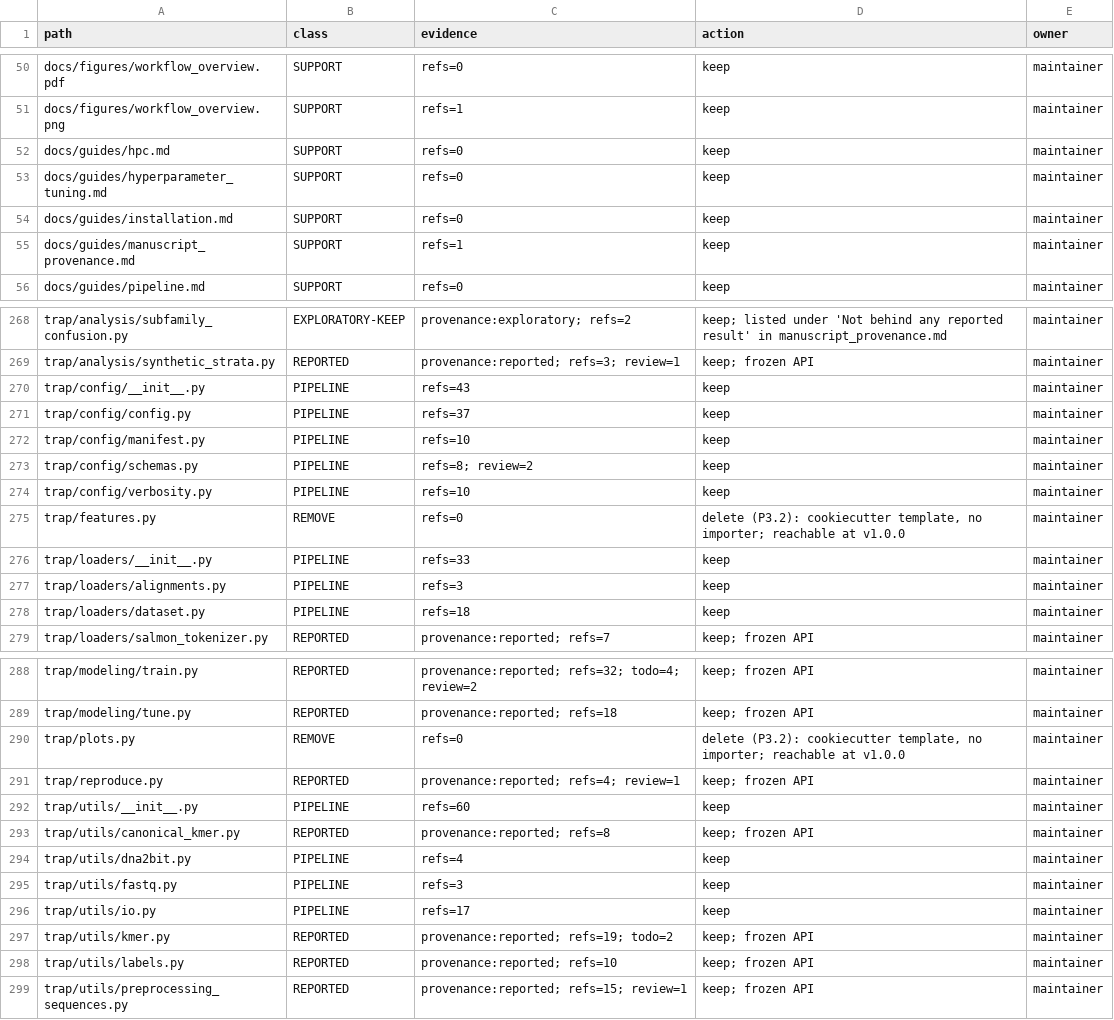
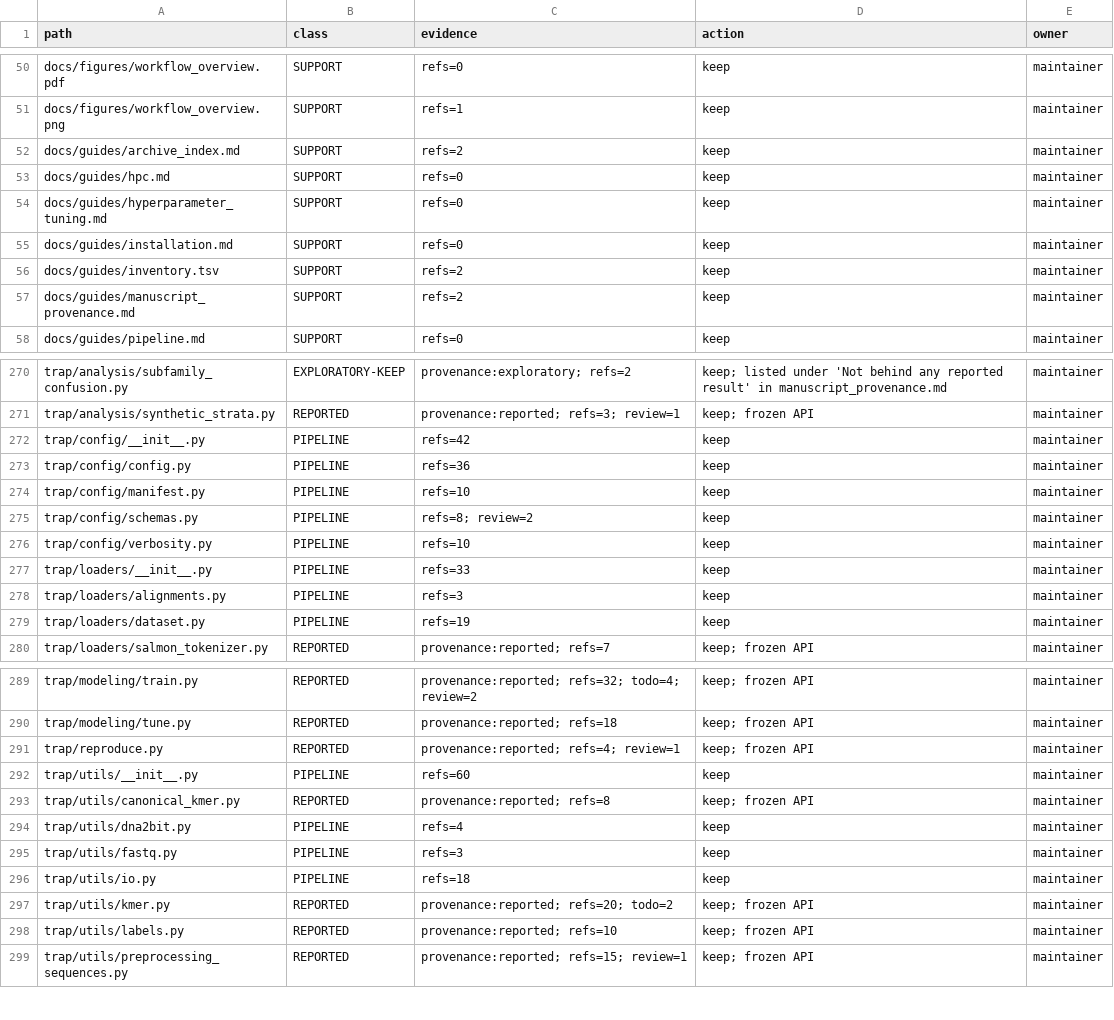
Before and after one commit to andchamorro/TrAP, a TSV file: docs/guides/inventory.tsv, drawn as a sheet; only a part is shown, gaps mark what is left out; the diff covers the shown part only.

Commit message:
refactor: remove the cookiecutter template stubs trap/features.py and trap/plots.py
Both were project-template boilerplate (a placeholder Typer command with
a dummy loop) that nothing imported; trap.plots no longer even imported,
since trap.config defines no FIGURES_DIR. Record them in the new
docs/guides/archive_index.md with their last commit (632439d); both stay
reachable at v1.0.0. Refresh the inventory.

Files: trap/features.py, trap/plots.py, docs/guides/archive_index.md,
docs/guides/inventory.tsv

```diff
--- a/docs/guides/inventory.tsv
+++ b/docs/guides/inventory.tsv
@@ -51,2 +51,3 @@ docs/figures/workflow_overview.pdf	SUPPORT	refs=0	keep	maintainer
 docs/figures/workflow_overview.png	SUPPORT	refs=1	keep	maintainer
+docs/guides/archive_index.md	SUPPORT	refs=2	keep	maintainer
 docs/guides/hpc.md	SUPPORT	refs=0	keep	maintainer
@@ -54,3 +55,4 @@ docs/guides/hyperparameter_tuning.md	SUPPORT	refs=0	keep	maintainer
 docs/guides/installation.md	SUPPORT	refs=0	keep	maintainer
-docs/guides/manuscript_provenance.md	SUPPORT	refs=1	keep	maintainer
+docs/guides/inventory.tsv	SUPPORT	refs=2	keep	maintainer
+docs/guides/manuscript_provenance.md	SUPPORT	refs=2	keep	maintainer
 docs/guides/pipeline.md	SUPPORT	refs=0	keep	maintainer
@@ -269,4 +271,4 @@ trap/analysis/subfamily_confusion.py	EXPLORATORY-KEEP	provenance:exploratory; re
 trap/analysis/synthetic_strata.py	REPORTED	provenance:reported; refs=3; review=1	keep; frozen API	maintainer
-trap/config/__init__.py	PIPELINE	refs=43	keep	maintainer
-trap/config/config.py	PIPELINE	refs=37	keep	maintainer
+trap/config/__init__.py	PIPELINE	refs=42	keep	maintainer
+trap/config/config.py	PIPELINE	refs=36	keep	maintainer
 trap/config/manifest.py	PIPELINE	refs=10	keep	maintainer
@@ -274,6 +276,5 @@ trap/config/schemas.py	PIPELINE	refs=8; review=2	keep	maintainer
 trap/config/verbosity.py	PIPELINE	refs=10	keep	maintainer
-trap/features.py	REMOVE	refs=0	delete (P3.2): cookiecutter template, no importer; reachable at v1.0.0	maintainer
 trap/loaders/__init__.py	PIPELINE	refs=33	keep	maintainer
 trap/loaders/alignments.py	PIPELINE	refs=3	keep	maintainer
-trap/loaders/dataset.py	PIPELINE	refs=18	keep	maintainer
+trap/loaders/dataset.py	PIPELINE	refs=19	keep	maintainer
 trap/loaders/salmon_tokenizer.py	REPORTED	provenance:reported; refs=7	keep; frozen API	maintainer
@@ -289,3 +290,2 @@ trap/modeling/train.py	REPORTED	provenance:reported; refs=32; todo=4; review=2	k
 trap/modeling/tune.py	REPORTED	provenance:reported; refs=18	keep; frozen API	maintainer
-trap/plots.py	REMOVE	refs=0	delete (P3.2): cookiecutter template, no importer; reachable at v1.0.0	maintainer
 trap/reproduce.py	REPORTED	provenance:reported; refs=4; review=1	keep; frozen API	maintainer
@@ -295,4 +295,4 @@ trap/utils/dna2bit.py	PIPELINE	refs=4	keep	maintainer
 trap/utils/fastq.py	PIPELINE	refs=3	keep	maintainer
-trap/utils/io.py	PIPELINE	refs=17	keep	maintainer
-trap/utils/kmer.py	REPORTED	provenance:reported; refs=19; todo=2	keep; frozen API	maintainer
+trap/utils/io.py	PIPELINE	refs=18	keep	maintainer
+trap/utils/kmer.py	REPORTED	provenance:reported; refs=20; todo=2	keep; frozen API	maintainer
 trap/utils/labels.py	REPORTED	provenance:reported; refs=10	keep; frozen API	maintainer
```
Also changed, not shown: 6 edited cells elsewhere in this file, 3 other files.
